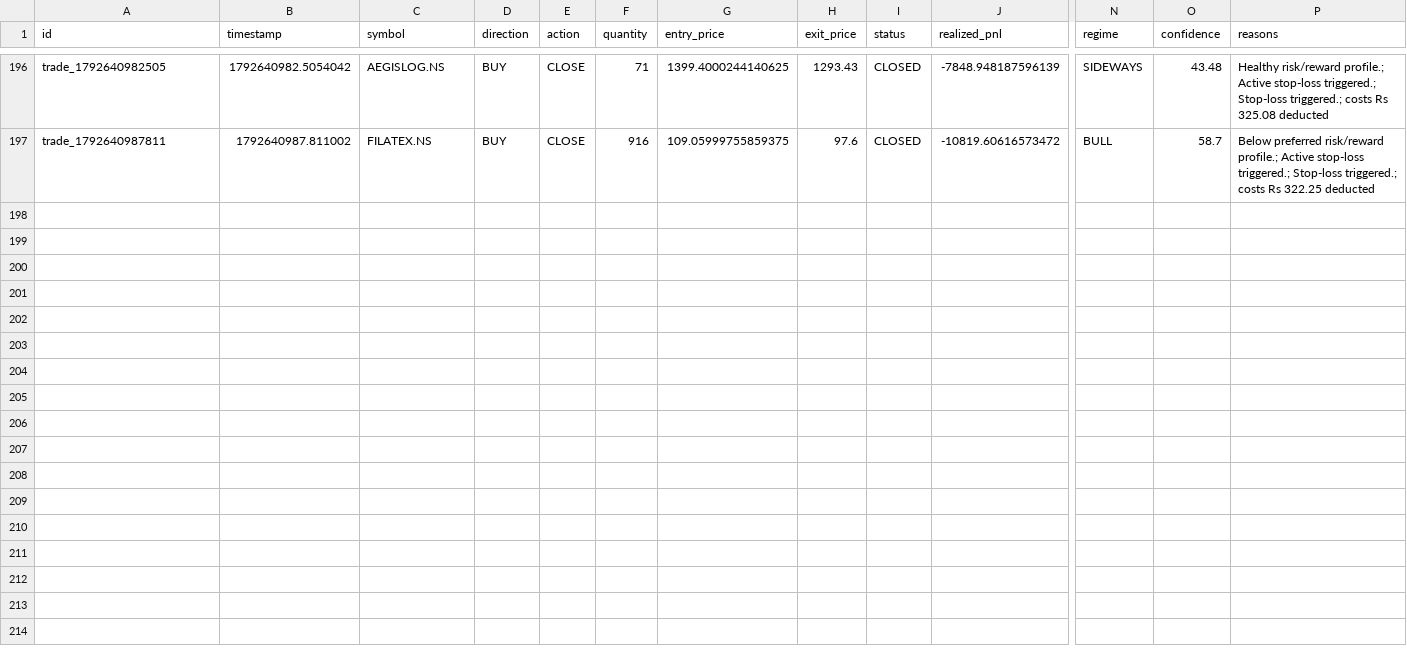
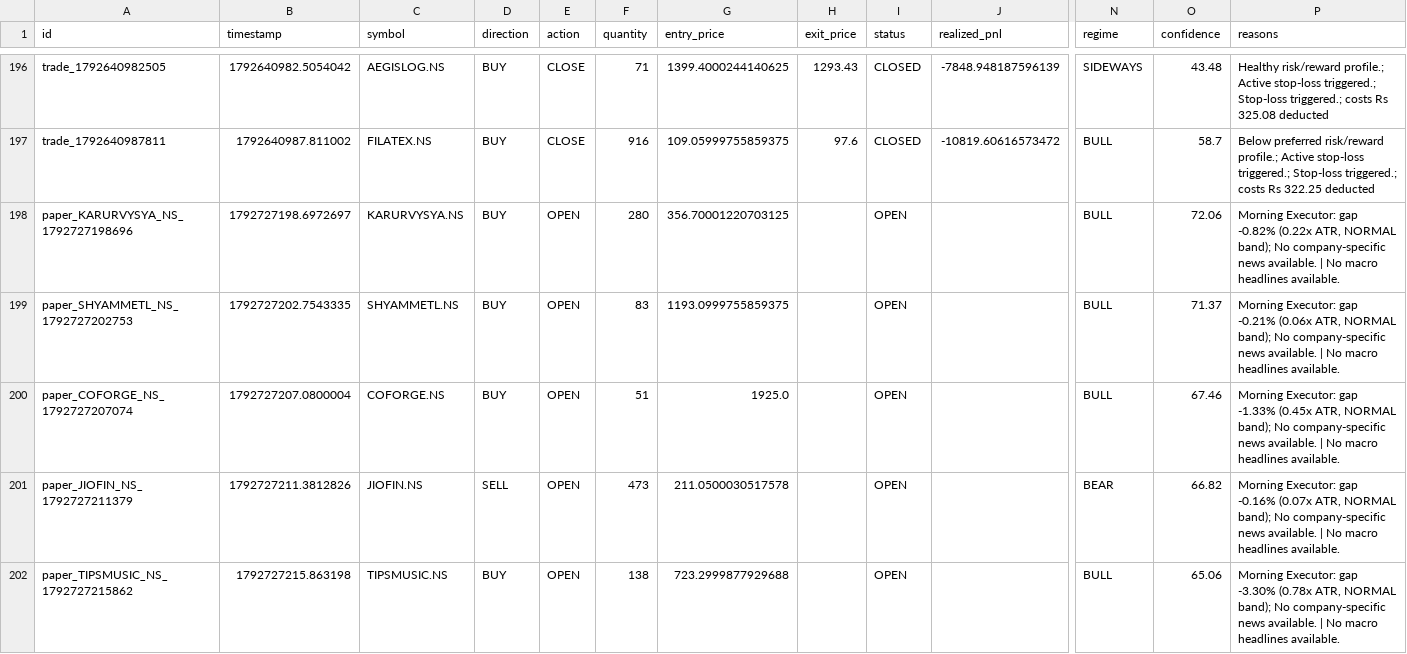
Before and after one commit to kkrsaini-engineer/PRO_TRADER, a CSV file: storage/trades/trades_master.csv, drawn as a sheet; only a part is shown, gaps mark what is left out; rows hold the shown columns only; the diff names each change by its address in the sheet, - before the commit and + after, or states it on an @@ line.

```diff
--- a/storage/trades/trades_master.csv
+++ b/storage/trades/trades_master.csv
+row 198: paper_KARURVYSYA_NS_1792727198696 | 1792727198.6972697 | KARURVYSYA.NS | BUY | OPEN | 280 | 356.70001220703125 |  | OPEN |  | BULL | 72.06 | Morning Executor: gap -0.82% (0.22x ATR, NORMAL band); No company-specific news available. | No macro headlines available.
+row 199: paper_SHYAMMETL_NS_1792727202753 | 1792727202.7543335 | SHYAMMETL.NS | BUY | OPEN | 83 | 1193.0999755859375 |  | OPEN |  | BULL | 71.37 | Morning Executor: gap -0.21% (0.06x ATR, NORMAL band); No company-specific news available. | No macro headlines available.
+row 200: paper_COFORGE_NS_1792727207074 | 1792727207.0800004 | COFORGE.NS | BUY | OPEN | 51 | 1925.0 |  | OPEN |  | BULL | 67.46 | Morning Executor: gap -1.33% (0.45x ATR, NORMAL band); No company-specific news available. | No macro headlines available.
+row 201: paper_JIOFIN_NS_1792727211379 | 1792727211.3812826 | JIOFIN.NS | SELL | OPEN | 473 | 211.0500030517578 |  | OPEN |  | BEAR | 66.82 | Morning Executor: gap -0.16% (0.07x ATR, NORMAL band); No company-specific news available. | No macro headlines available.
+row 202: paper_TIPSMUSIC_NS_1792727215862 | 1792727215.863198 | TIPSMUSIC.NS | BUY | OPEN | 138 | 723.2999877929688 |  | OPEN |  | BULL | 65.06 | Morning Executor: gap -3.30% (0.78x ATR, NORMAL band); No company-specific news available. | No macro headlines available.
```
Also changed, not shown: 13 other files.
